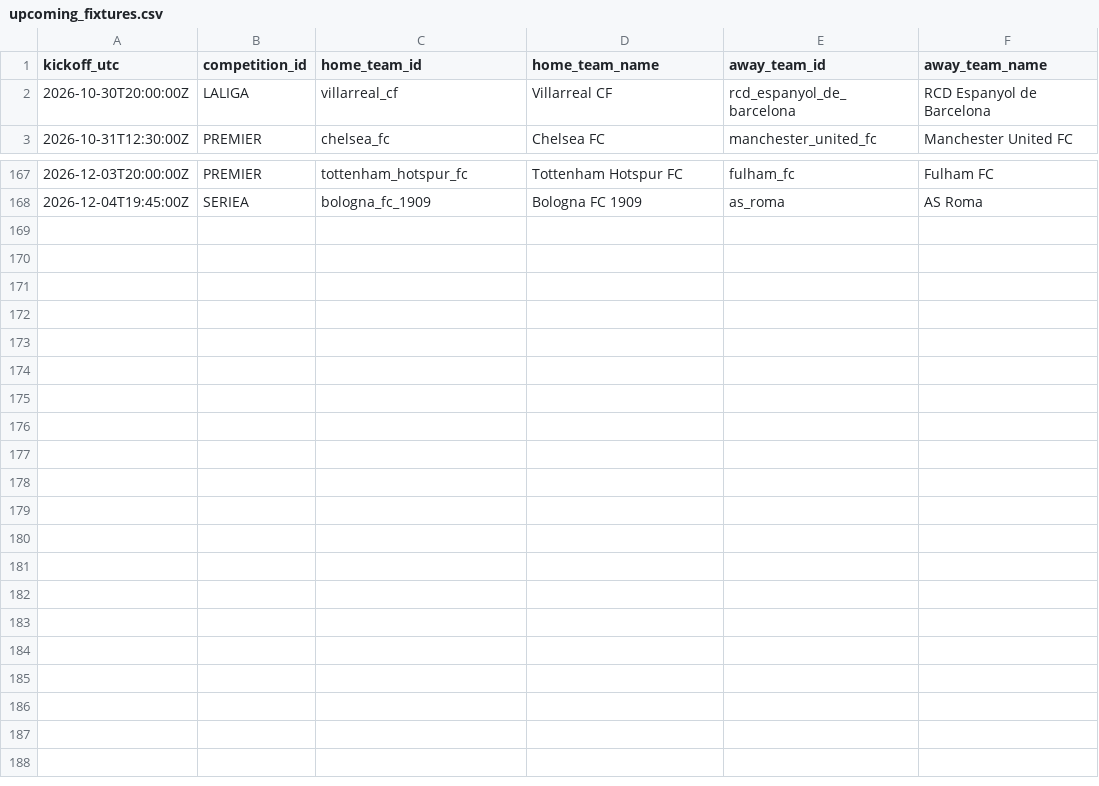
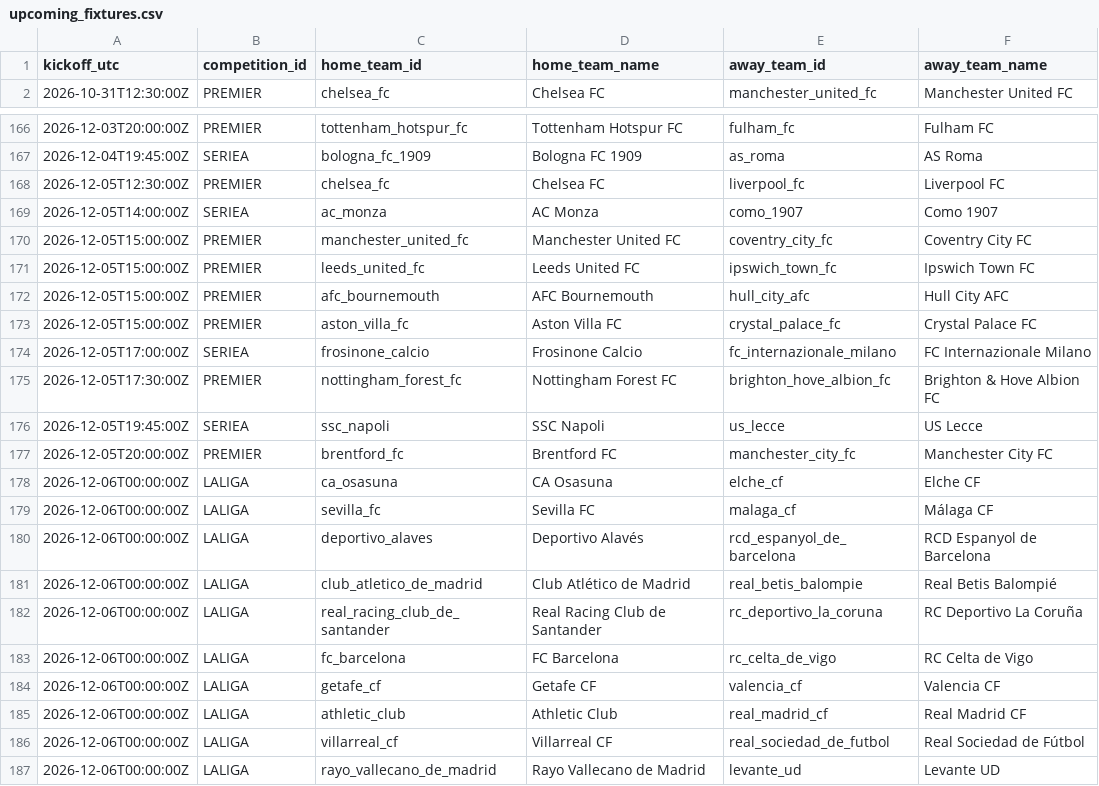
Before and after one commit to alesinho777/botinho777, a CSV file: data/raw/upcoming_fixtures.csv, drawn as a sheet; only a part is shown, gaps mark what is left out.

```diff
--- a/data/raw/upcoming_fixtures.csv
+++ b/data/raw/upcoming_fixtures.csv
@@ -1,3 +1,2 @@
 kickoff_utc,competition_id,home_team_id,home_team_name,away_team_id,away_team_name
-2026-10-30T20:00:00Z,LALIGA,villarreal_cf,Villarreal CF,rcd_espanyol_de_barcelona,RCD Espanyol de Barcelona
 2026-10-31T12:30:00Z,PREMIER,chelsea_fc,Chelsea FC,manchester_united_fc,Manchester United FC
@@ -168 +167,21 @@ kickoff_utc,competition_id,home_team_id,home_team_name,away_team_id,away_team_na
 2026-12-04T19:45:00Z,SERIEA,bologna_fc_1909,Bologna FC 1909,as_roma,AS Roma
+2026-12-05T12:30:00Z,PREMIER,chelsea_fc,Chelsea FC,liverpool_fc,Liverpool FC
+2026-12-05T14:00:00Z,SERIEA,ac_monza,AC Monza,como_1907,Como 1907
+2026-12-05T15:00:00Z,PREMIER,manchester_united_fc,Manchester United FC,coventry_city_fc,Coventry City FC
+2026-12-05T15:00:00Z,PREMIER,leeds_united_fc,Leeds United FC,ipswich_town_fc,Ipswich Town FC
+2026-12-05T15:00:00Z,PREMIER,afc_bournemouth,AFC Bournemouth,hull_city_afc,Hull City AFC
+2026-12-05T15:00:00Z,PREMIER,aston_villa_fc,Aston Villa FC,crystal_palace_fc,Crystal Palace FC
+2026-12-05T17:00:00Z,SERIEA,frosinone_calcio,Frosinone Calcio,fc_internazionale_milano,FC Internazionale Milano
+2026-12-05T17:30:00Z,PREMIER,nottingham_forest_fc,Nottingham Forest FC,brighton_hove_albion_fc,Brighton & Hove Albion FC
+2026-12-05T19:45:00Z,SERIEA,ssc_napoli,SSC Napoli,us_lecce,US Lecce
+2026-12-05T20:00:00Z,PREMIER,brentford_fc,Brentford FC,manchester_city_fc,Manchester City FC
+2026-12-06T00:00:00Z,LALIGA,ca_osasuna,CA Osasuna,elche_cf,Elche CF
+2026-12-06T00:00:00Z,LALIGA,sevilla_fc,Sevilla FC,malaga_cf,Málaga CF
+2026-12-06T00:00:00Z,LALIGA,deportivo_alaves,Deportivo Alavés,rcd_espanyol_de_barcelona,RCD Espanyol de Barcelona
+2026-12-06T00:00:00Z,LALIGA,club_atletico_de_madrid,Club Atlético de Madrid,real_betis_balompie,Real Betis Balompié
+2026-12-06T00:00:00Z,LALIGA,real_racing_club_de_santander,Real Racing Club de Santander,rc_deportivo_la_coruna,RC Deportivo La Coruña
+2026-12-06T00:00:00Z,LALIGA,fc_barcelona,FC Barcelona,rc_celta_de_vigo,RC Celta de Vigo
+2026-12-06T00:00:00Z,LALIGA,getafe_cf,Getafe CF,valencia_cf,Valencia CF
+2026-12-06T00:00:00Z,LALIGA,athletic_club,Athletic Club,real_madrid_cf,Real Madrid CF
+2026-12-06T00:00:00Z,LALIGA,villarreal_cf,Villarreal CF,real_sociedad_de_futbol,Real Sociedad de Fútbol
+2026-12-06T00:00:00Z,LALIGA,rayo_vallecano_de_madrid,Rayo Vallecano de Madrid,levante_ud,Levante UD
```
Also changed, not shown: data/raw/real_matches.csv.
